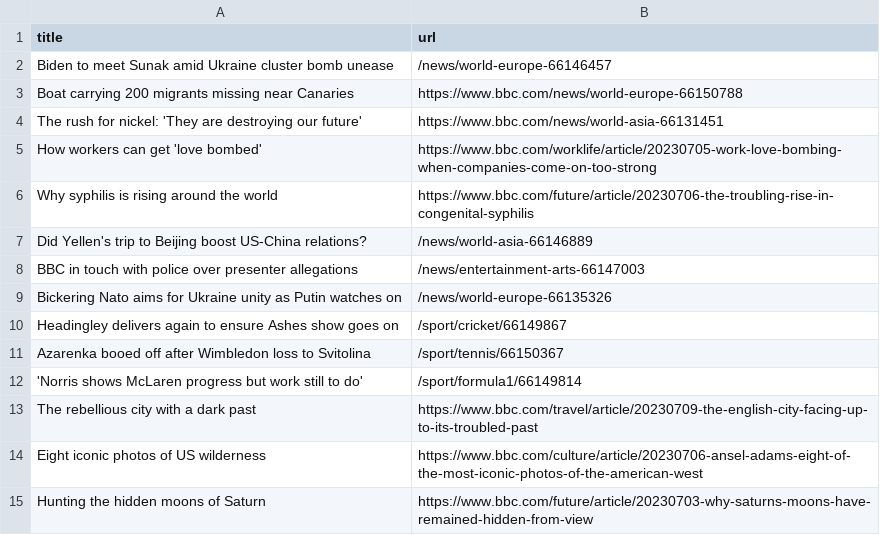
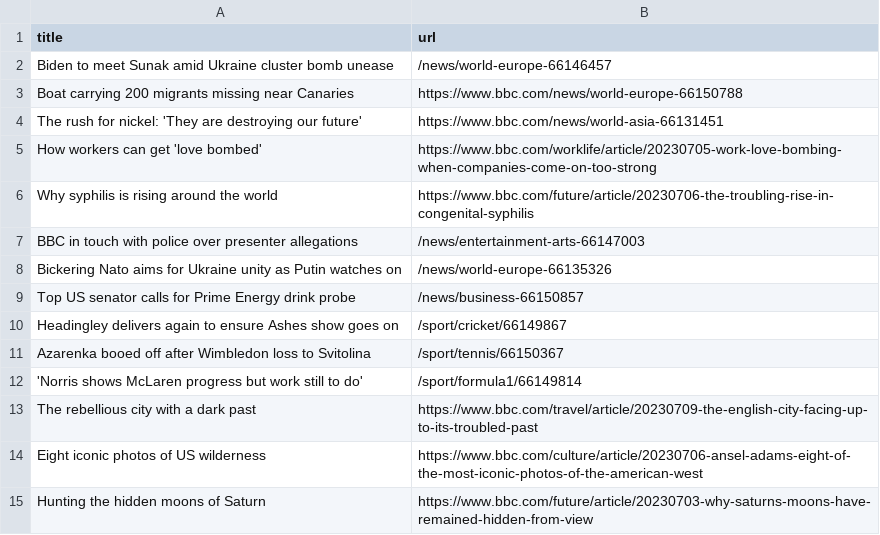
Before and after one commit to amanda-chn/automatic-scraper-bbc, a CSV file: bbc.csv, drawn as a sheet; only a part is shown.

```diff
--- a/bbc.csv
+++ b/bbc.csv
@@ -6,5 +6,5 @@ How workers can get 'love bombed',https://www.bbc.com/worklife/article/20230705-
 Why syphilis is rising around the world,https://www.bbc.com/future/article/20230706-the-troubling-rise-in-congenital-syphilis
-Did Yellen's trip to Beijing boost US-China relations?,/news/world-asia-66146889
 BBC in touch with police over presenter allegations,/news/entertainment-arts-66147003
 Bickering Nato aims for Ukraine unity as Putin watches on,/news/world-europe-66135326
+Top US senator calls for Prime Energy drink probe,/news/business-66150857
 Headingley delivers again to ensure Ashes show goes on,/sport/cricket/66149867
```
